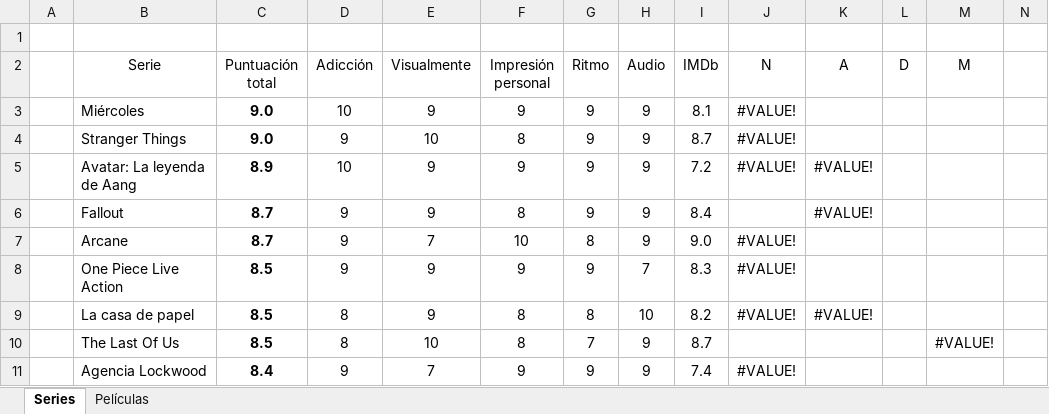
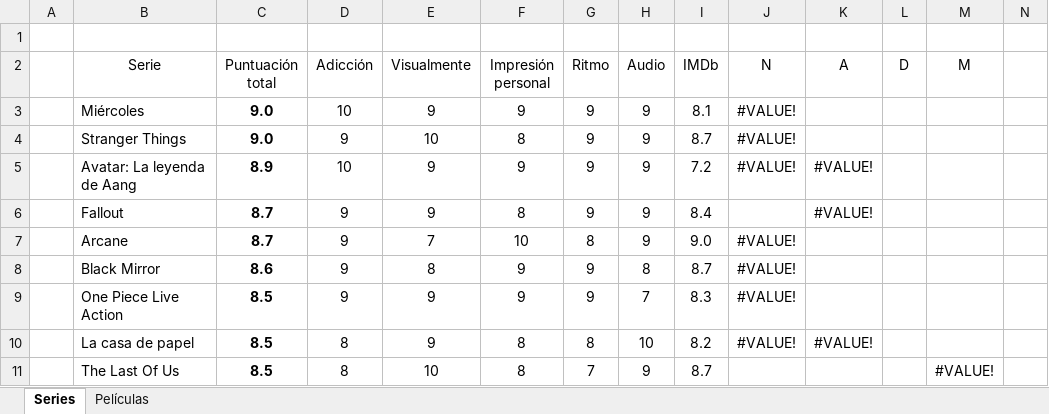
Before and after one commit to jarasa03/Calificacion-de-peliculas-y-series, an Excel workbook: Calificacion.xlsx, sheet Series, drawn as a sheet; only a part is shown; the shorter side is filled out with more unchanged rows; values as stored, in another font and other column widths than the file's, no borders; table styles not drawn; rows hold the shown columns only; the diff names each change by its address in the sheet, - before the commit and + after, or states it on an @@ line.

Commit message:
V. 35

```diff
--- a/Calificacion.xlsx (sheet Series)
+++ b/Calificacion.xlsx (sheet Series)
+row 8:  | Black Mirror | 8.6 | 9 | 8 | 9 | 9 | 8 | 8.7 | #VALUE!
```
